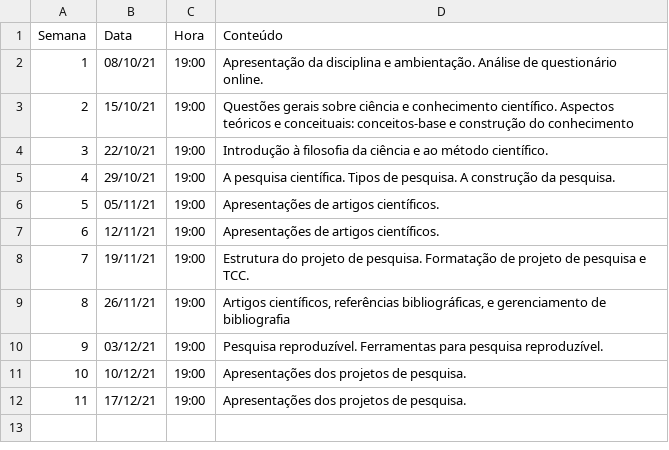
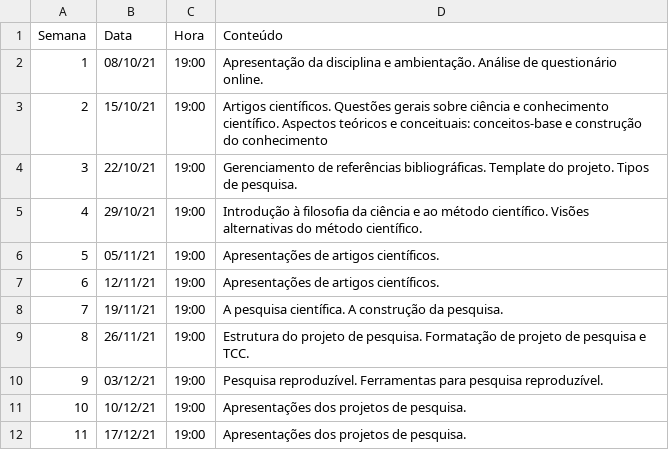
Before and after one commit to leg-ufpr/ce091, a CSV file: misc/crono.csv, drawn as a sheet.

```diff
--- a/misc/crono.csv
+++ b/misc/crono.csv
@@ -2,9 +2,9 @@ Semana,Data,Hora,Conteúdo
 1,08/10/21,19:00,Apresentação da disciplina e ambientação. Análise de questionário online.
-2,15/10/21,19:00,Questões gerais sobre ciência e conhecimento científico. Aspectos teóricos e conceituais: conceitos-base e construção do conhecimento
-3,22/10/21,19:00,Introdução à filosofia da ciência e ao método científico.
-4,29/10/21,19:00,A pesquisa científica. Tipos de pesquisa. A construção da pesquisa.
+2,15/10/21,19:00,Artigos científicos. Questões gerais sobre ciência e conhecimento científico. Aspectos teóricos e conceituais: conceitos-base e construção do conhecimento
+3,22/10/21,19:00,Gerenciamento de referências bibliográficas. Template do projeto. Tipos de pesquisa.
+4,29/10/21,19:00,Introdução à filosofia da ciência e ao método científico. Visões alternativas do método científico.
 5,05/11/21,19:00,Apresentações de artigos científicos.
 6,12/11/21,19:00,Apresentações de artigos científicos.
-7,19/11/21,19:00,Estrutura do projeto de pesquisa. Formatação de projeto de pesquisa e TCC.
-8,26/11/21,19:00,"Artigos científicos, referências bibliográficas, e gerenciamento de bibliografia"
+7,19/11/21,19:00,A pesquisa científica. A construção da pesquisa.
+8,26/11/21,19:00,Estrutura do projeto de pesquisa. Formatação de projeto de pesquisa e TCC.
 9,03/12/21,19:00,Pesquisa reproduzível. Ferramentas para pesquisa reproduzível.
```
Also changed, not shown: 2 other files.
